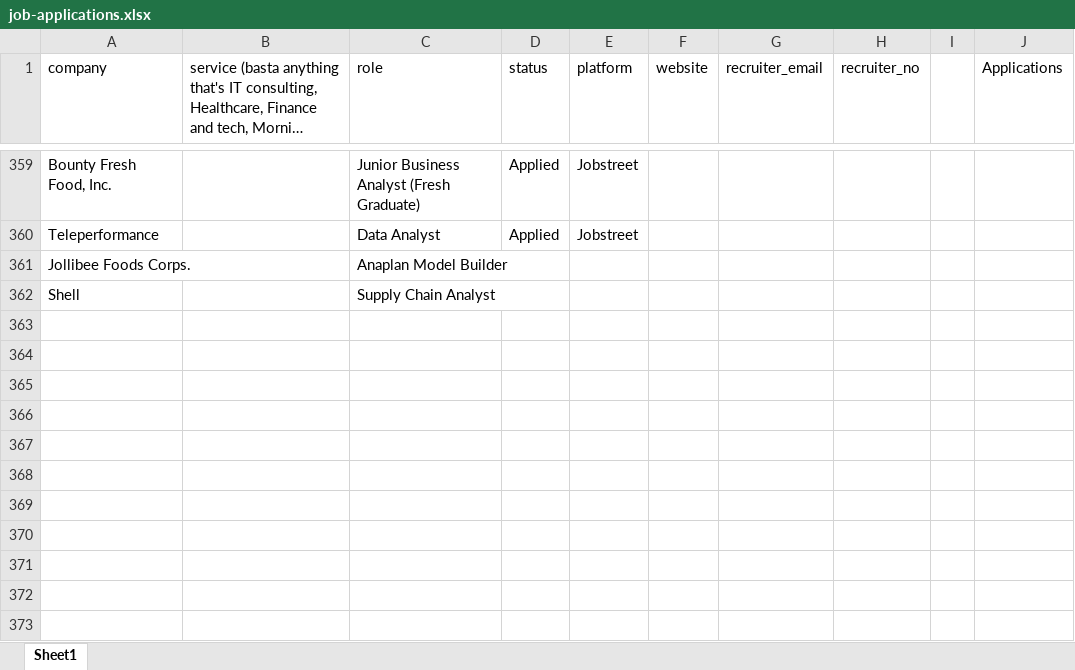
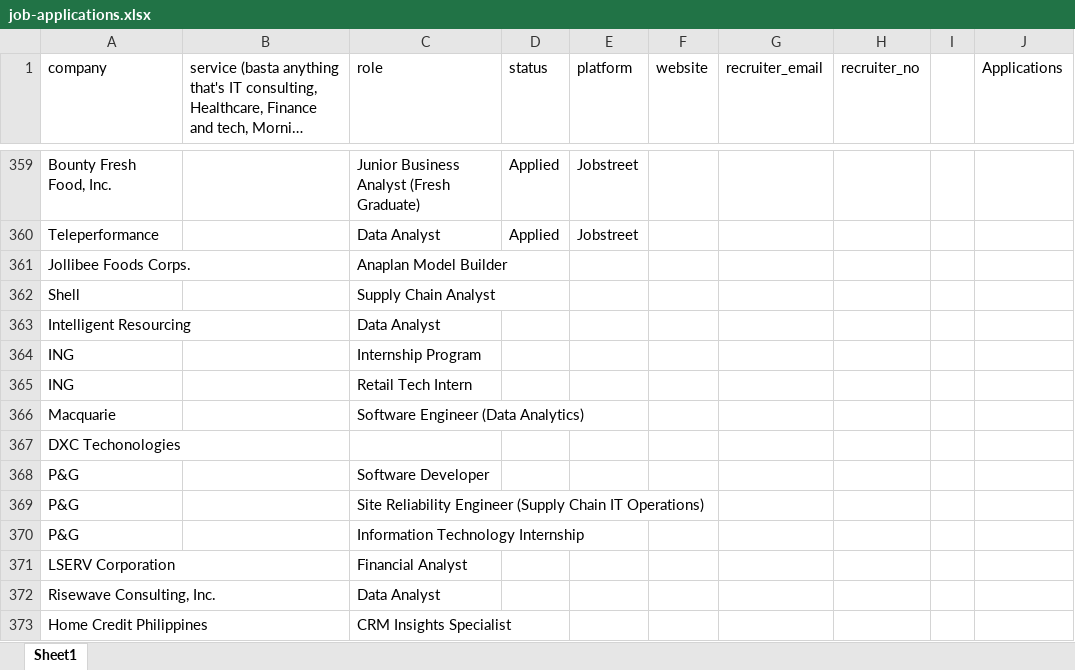
Before and after one commit to 08Aristodemus24/auto-job-app-sender, an Excel workbook: documents/job-applications.xlsx, sheet Sheet1, drawn as a sheet; only a part is shown, gaps mark what is left out; long unchanged cells end in …; values as stored, in another font and other column widths than the file's, no borders; the diff names each change by its address in the sheet, - before the commit and + after, or states it on an @@ line.

```diff
--- a/documents/job-applications.xlsx (sheet Sheet1)
+++ b/documents/job-applications.xlsx (sheet Sheet1)
+row 363: Intelligent Resourcing |  | Data Analyst
+row 364: ING |  | Internship Program
+row 365: ING |  | Retail Tech Intern
+row 366: Macquarie |  | Software Engineer (Data Analytics)
+row 367: DXC Techonologies
+row 368: P&G |  | Software Developer
+row 369: P&G |  | Site Reliability Engineer (Supply Chain IT Operations)
+row 370: P&G |  | Information Technology Internship
+row 371: LSERV Corporation |  | Financial Analyst
+row 372: Risewave Consulting, Inc. |  | Data Analyst
+row 373: Home Credit Philippines |  | CRM Insights Specialist
```
Also changed, not shown: 6 other files.
